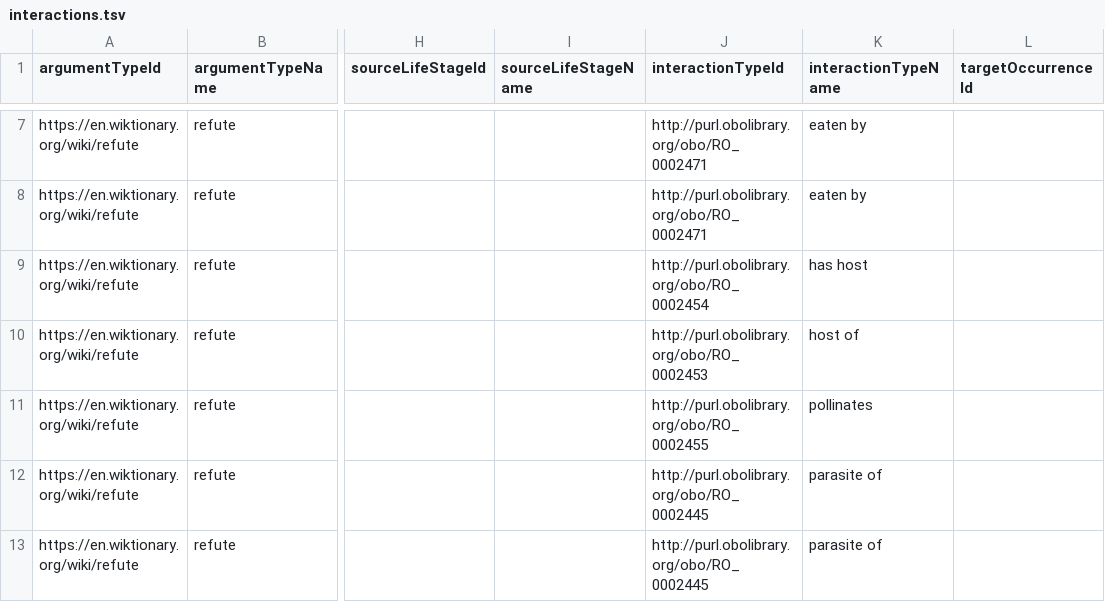
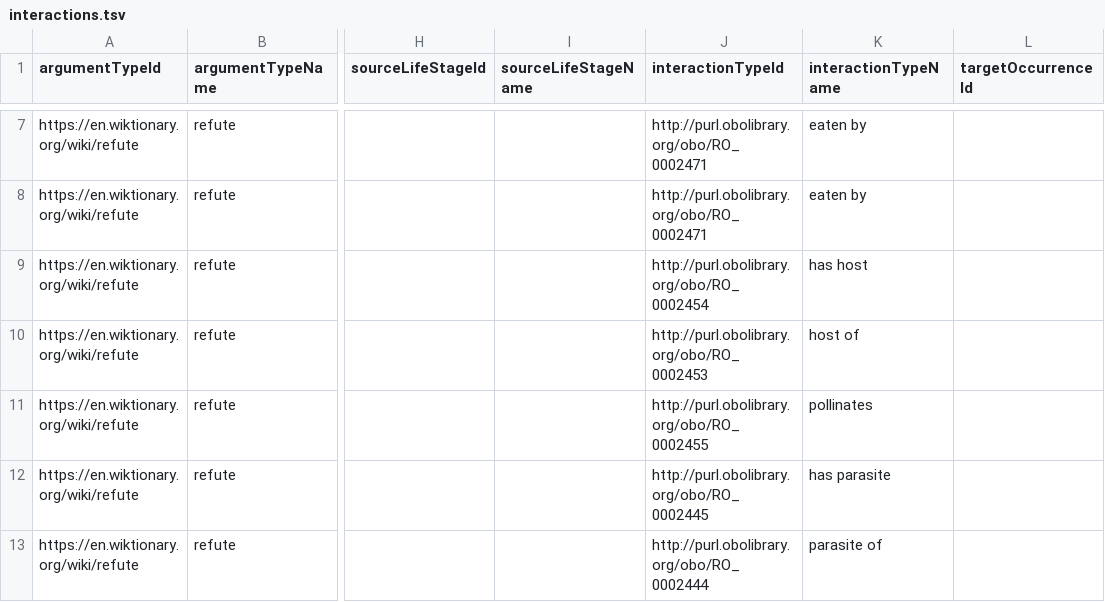
Before and after one commit to globalbioticinteractions/refuted-interaction-data, a TSV file: interactions.tsv, drawn as a sheet; only a part is shown, gaps mark what is left out; the diff names each change by its address in the sheet, - before the commit and + after, or states it on an @@ line.

Commit message:
fix minor typo in populating the RO terms for refutation record; caught during data review related to https://github.com/globalbioticinteractions/globalbioticinteractions/issues/552 ; fyi @seltmann

```diff
--- a/interactions.tsv
+++ b/interactions.tsv
-K12 (interactionTypeName): parasite of
+K12 (interactionTypeName): has parasite
-J13 (interactionTypeId): http://purl.obolibrary.org/obo/RO_0002445
+J13 (interactionTypeId): http://purl.obolibrary.org/obo/RO_0002444
```
